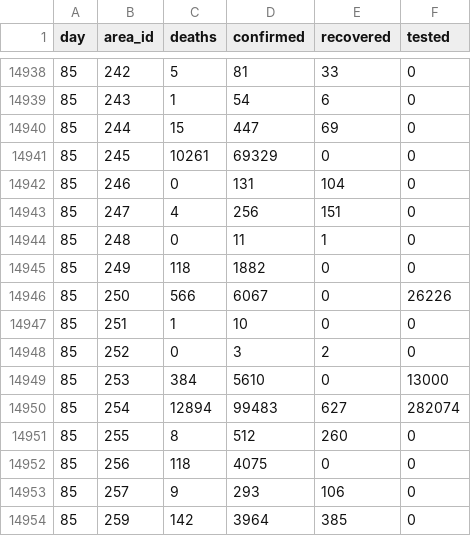
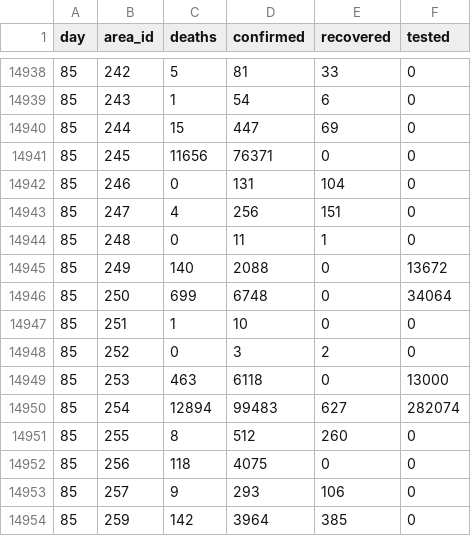
Before and after one commit to kennygrant/coronavirus, a CSV file: data/series.csv, drawn as a sheet; only a part is shown, gaps mark what is left out; the diff covers the shown part only.

```diff
--- a/data/series.csv
+++ b/data/series.csv
@@ -14940,3 +14940,3 @@ day,area_id,deaths,confirmed,recovered,tested
 85,244,15,447,69,0
-85,245,10261,69329,0,0
+85,245,11656,76371,0,0
 85,246,0,131,104,0
@@ -14944,7 +14944,7 @@ day,area_id,deaths,confirmed,recovered,tested
 85,248,0,11,1,0
-85,249,118,1882,0,0
-85,250,566,6067,0,26226
+85,249,140,2088,0,13672
+85,250,699,6748,0,34064
 85,251,1,10,0,0
 85,252,0,3,2,0
-85,253,384,5610,0,13000
+85,253,463,6118,0,13000
 85,254,12894,99483,627,282074
```
Also changed, not shown: 26 edited cells elsewhere in this file.
